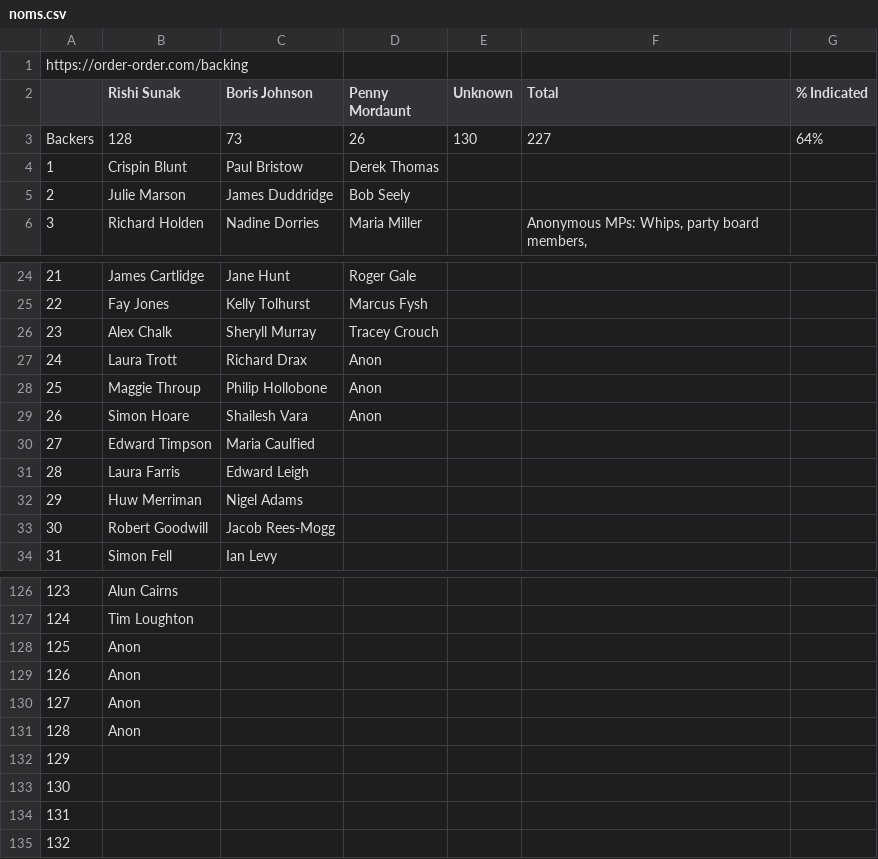
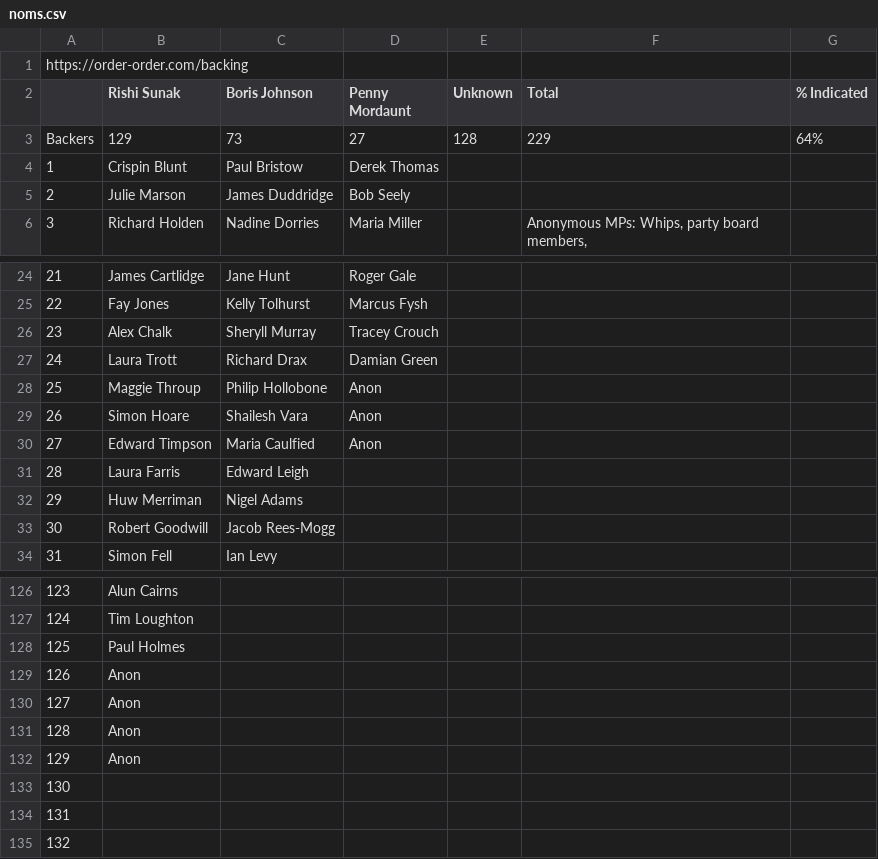
Before and after one commit to tomviner/scrape-tory-nominations, a CSV file: noms.csv, drawn as a sheet; only a part is shown, gaps mark what is left out.

```diff
--- a/noms.csv
+++ b/noms.csv
@@ -2,3 +2,3 @@ https://order-order.com/backing,,,,,,
 ,Rishi Sunak,Boris Johnson,Penny Mordaunt,Unknown,Total,% Indicated
-Backers,128,73,26,130,227,64%
+Backers,129,73,27,128,229,64%
 1,Crispin Blunt,Paul Bristow,Derek Thomas,,,
@@ -26,6 +26,6 @@ Backers,128,73,26,130,227,64%
 23,Alex Chalk,Sheryll Murray,Tracey Crouch,,,
-24,Laura Trott,Richard Drax,Anon,,,
+24,Laura Trott,Richard Drax,Damian Green,,,
 25,Maggie Throup,Philip Hollobone,Anon,,,
 26,Simon Hoare,Shailesh Vara,Anon,,,
-27,Edward Timpson,Maria Caulfied,,,,
+27,Edward Timpson,Maria Caulfied,Anon,,,
 28,Laura Farris,Edward Leigh,,,,
@@ -127,3 +127,3 @@ Backers,128,73,26,130,227,64%
 124,Tim Loughton,,,,,
-125,Anon,,,,,
+125,Paul Holmes,,,,,
 126,Anon,,,,,
@@ -131,3 +131,3 @@ Backers,128,73,26,130,227,64%
 128,Anon,,,,,
-129,,,,,,
+129,Anon,,,,,
 130,,,,,,
```
Also changed, not shown: gf-noms-time-series.csv, 2 other files.
